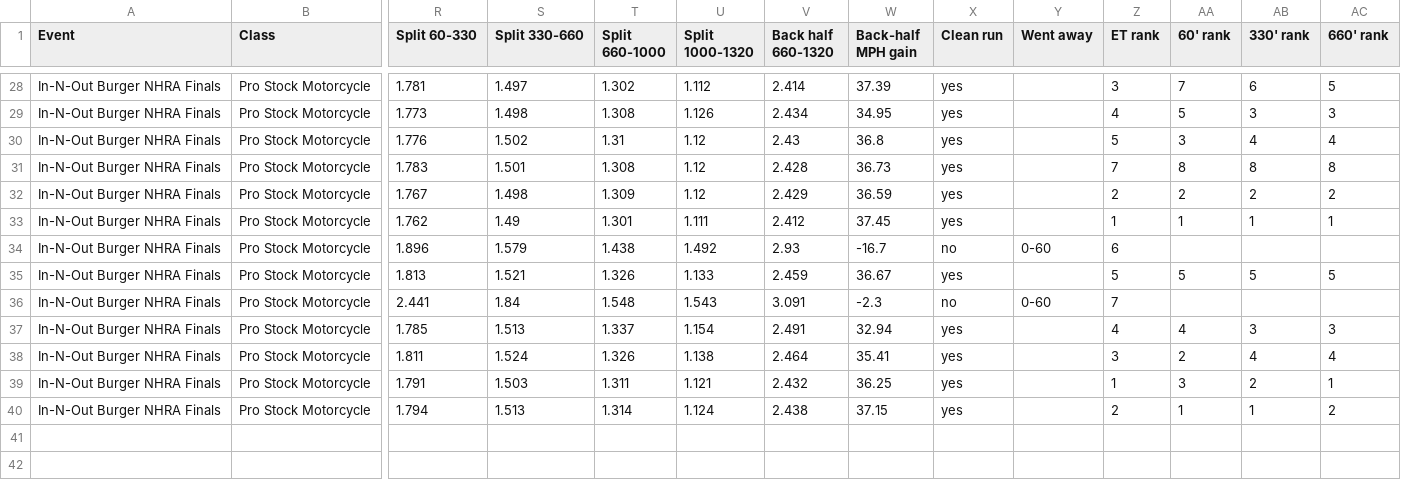
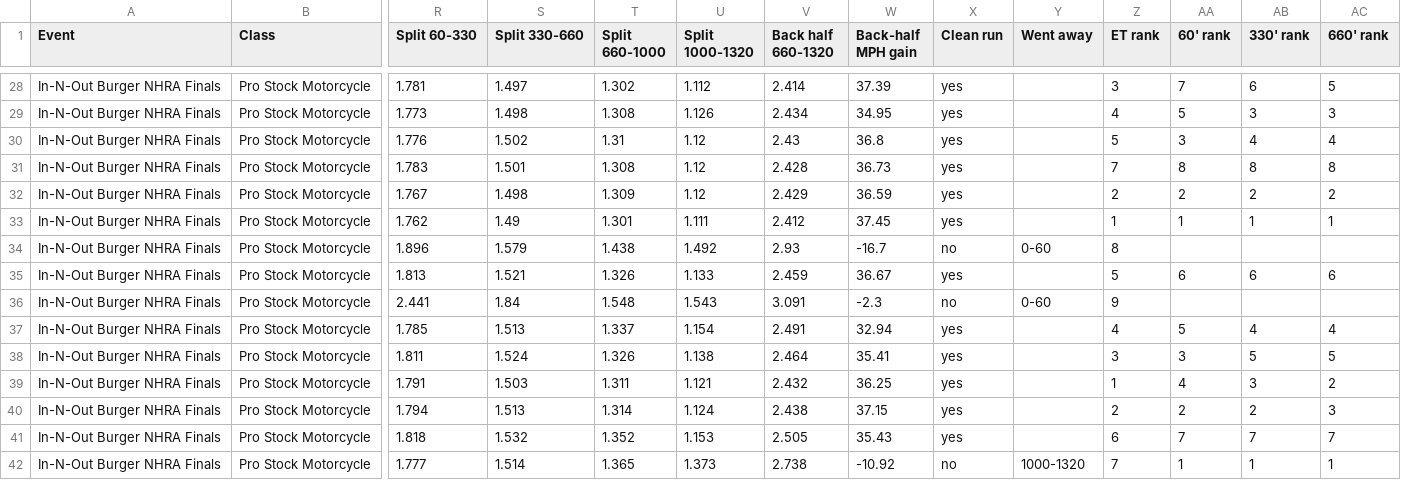
Before and after one commit to wes-buck/di-incrementals, a CSV file: events/2026-nhra-finals/pro-stock-motorcycle/DI-Incrementals-2026-nhra-finals-pro-stock-motorcycle.csv, drawn as a sheet; only a part is shown, gaps mark what is left out; rows hold the shown columns only; the diff names each change by its address in the sheet, - before the commit and + after, or states it on an @@ line.

Commit message:
Update: In-N-Out Burger NHRA Finals | Top Fuel Q1,Q2; Funny Car Q1,Q2; Pro Stock Q1,Q2,Q3; Pro Stock Motorcycle Q1,Q2,Q3

```diff
--- a/events/2026-nhra-finals/pro-stock-motorcycle/DI-Incrementals-2026-nhra-finals-pro-stock-motorcycle.csv
+++ b/events/2026-nhra-finals/pro-stock-motorcycle/DI-Incrementals-2026-nhra-finals-pro-stock-motorcycle.csv
-Z34 (ET rank): 6
+Z34 (ET rank): 8
-AA35 (60' rank): 5
+AA35 (60' rank): 6
-AB35 (330' rank): 5
+AB35 (330' rank): 6
-AC35 (660' rank): 5
+AC35 (660' rank): 6
-Z36 (ET rank): 7
+Z36 (ET rank): 9
-AA37 (60' rank): 4
+AA37 (60' rank): 5
-AB37 (330' rank): 3
+AB37 (330' rank): 4
-AC37 (660' rank): 3
+AC37 (660' rank): 4
-AA38 (60' rank): 2
+AA38 (60' rank): 3
-AB38 (330' rank): 4
+AB38 (330' rank): 5
-AC38 (660' rank): 4
+AC38 (660' rank): 5
-AA39 (60' rank): 3
+AA39 (60' rank): 4
-AB39 (330' rank): 2
+AB39 (330' rank): 3
-AC39 (660' rank): 1
+AC39 (660' rank): 2
-AA40 (60' rank): 1
+AA40 (60' rank): 2
-AB40 (330' rank): 1
+AB40 (330' rank): 2
-AC40 (660' rank): 2
+AC40 (660' rank): 3
+row 41: In-N-Out Burger NHRA Finals | Pro Stock Motorcycle | 1.818 | 1.532 | 1.352 | 1.153 | 2.505 | 35.43 | yes |  | 6 | 7 | 7 | 7
+row 42: In-N-Out Burger NHRA Finals | Pro Stock Motorcycle | 1.777 | 1.514 | 1.365 | 1.373 | 2.738 | -10.92 | no | 1000-1320 | 7 | 1 | 1 | 1
```
Also changed, not shown: pro-stock-motorcycle/DI-Incrementals-2026-nhra-finals-pro-stock-motorcycle.csv, 13 other files.
